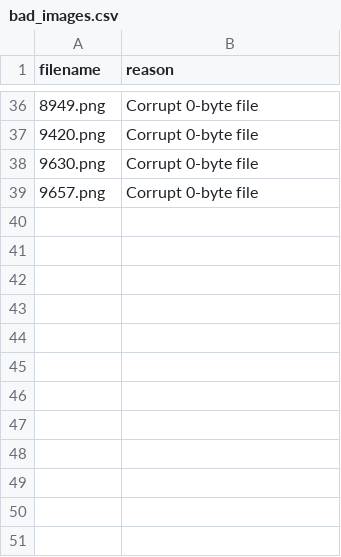
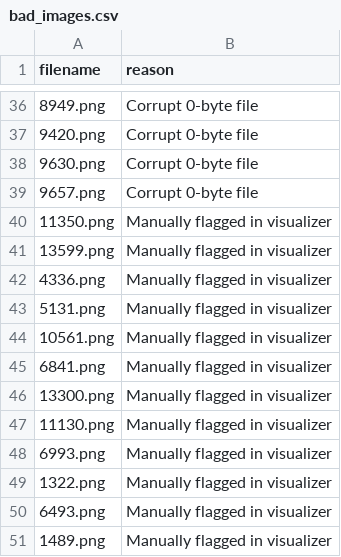
Before and after one commit to lldvdll/PiCar, a CSV file: data/bad_images.csv, drawn as a sheet; only a part is shown, gaps mark what is left out.

Commit message:
Flagged more bad images

```diff
--- a/data/bad_images.csv
+++ b/data/bad_images.csv
@@ -39 +39,13 @@ filename,reason
 9657.png,Corrupt 0-byte file
+11350.png,Manually flagged in visualizer
+13599.png,Manually flagged in visualizer
+4336.png,Manually flagged in visualizer
+5131.png,Manually flagged in visualizer
+10561.png,Manually flagged in visualizer
+6841.png,Manually flagged in visualizer
+13300.png,Manually flagged in visualizer
+11130.png,Manually flagged in visualizer
+6993.png,Manually flagged in visualizer
+1322.png,Manually flagged in visualizer
+6493.png,Manually flagged in visualizer
+1489.png,Manually flagged in visualizer
```
